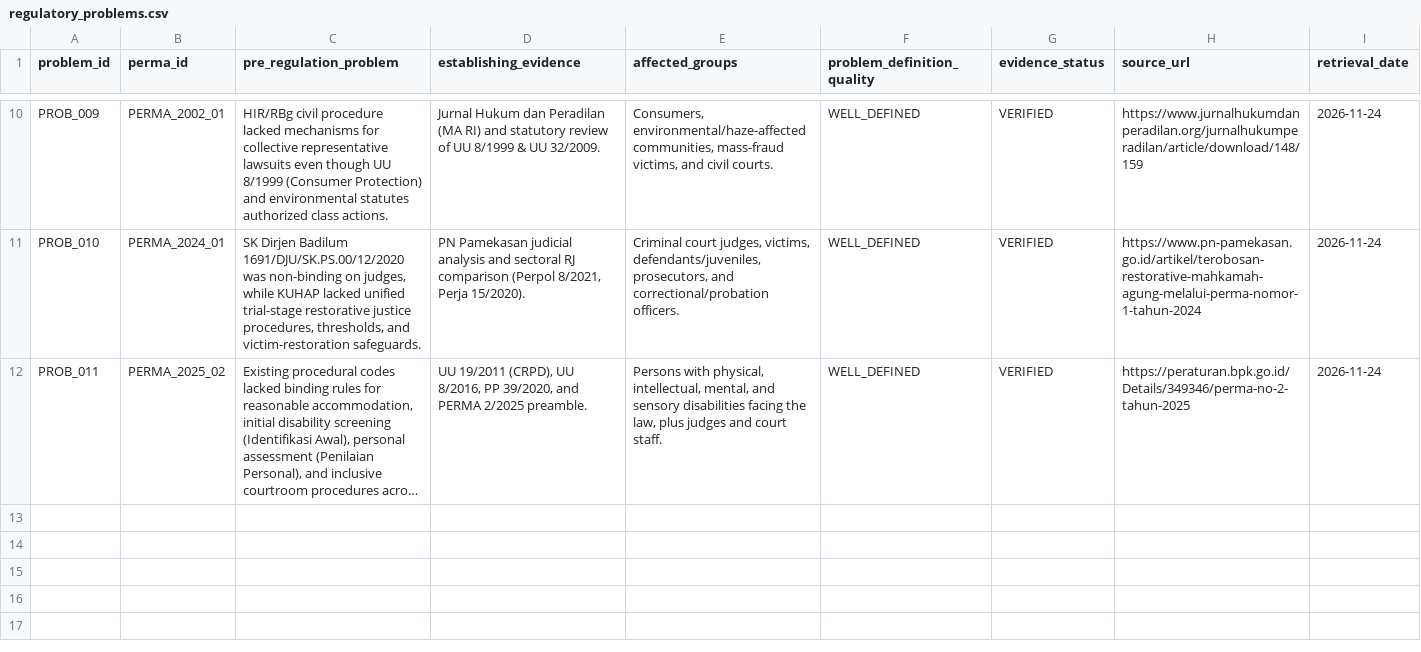
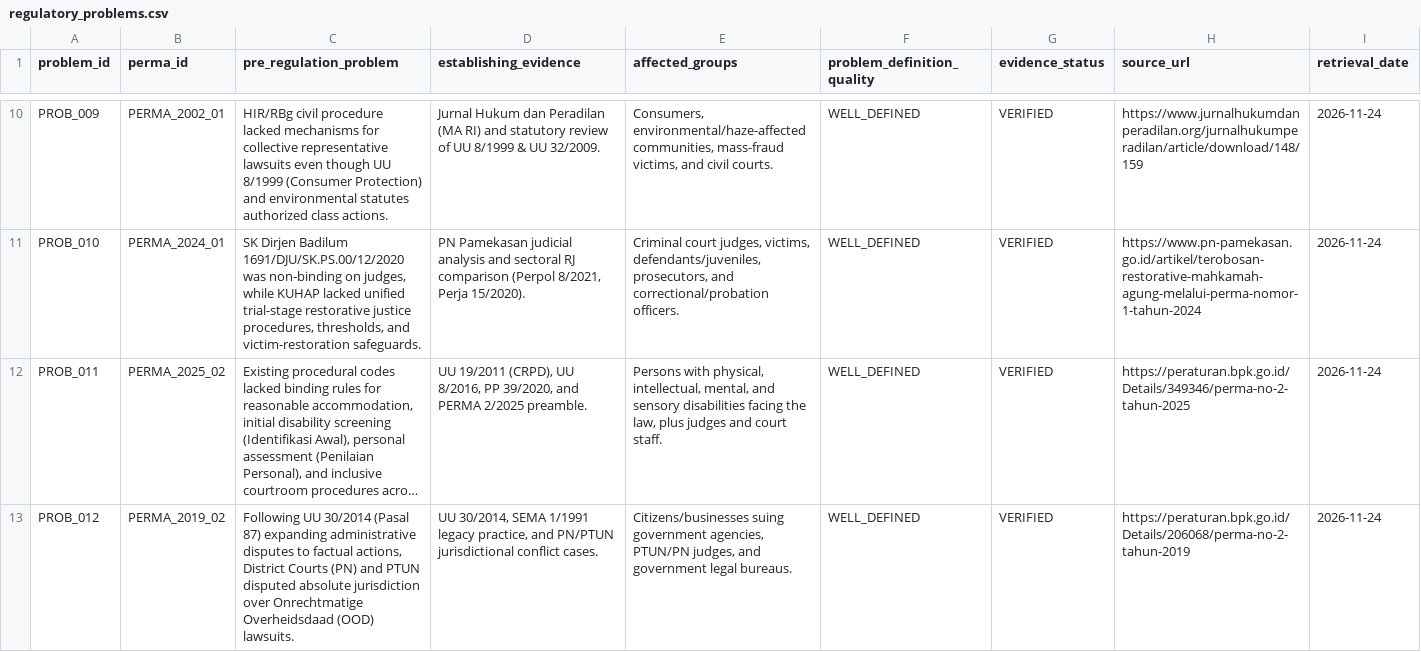
Before and after one commit to bsdkijc-dev/indonesia-judicial-regulatory-impact-observatory, a CSV file: data/perma_registry/regulatory_problems.csv, drawn as a sheet; only a part is shown, gaps mark what is left out; long unchanged cells end in …; the diff names each change by its address in the sheet, - before the commit and + after, or states it on an @@ line.

```diff
--- a/data/perma_registry/regulatory_problems.csv
+++ b/data/perma_registry/regulatory_problems.csv
+row 13: PROB_012 | PERMA_2019_02 | Following UU 30/2014 (Pasal 87) expanding administrative disputes to factual actions, District Courts (PN) and PTUN disputed absolute jurisdiction over Onrechtmatige Overheidsdaad (OOD) lawsuits. | UU 30/2014, SEMA 1/1991 legacy practice, and PN/PTUN jurisdictional conflict cases. | Citizens/businesses suing government agencies, PTUN/PN judges, and government legal bureaus. | WELL_DEFINED | VERIFIED | https://peraturan.bpk.go.id/Details/206068/perma-no-2-tahun-2019 | 2026-11-24
```
Also changed, not shown: data/impact_indicators/ria_assessments.csv, data/perma_registry/source_registry.csv, 21 other files.
